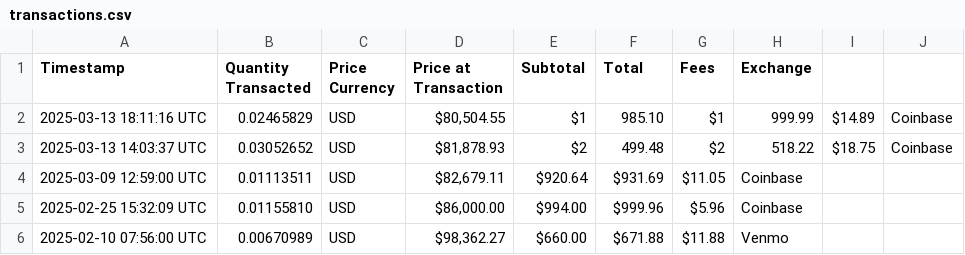
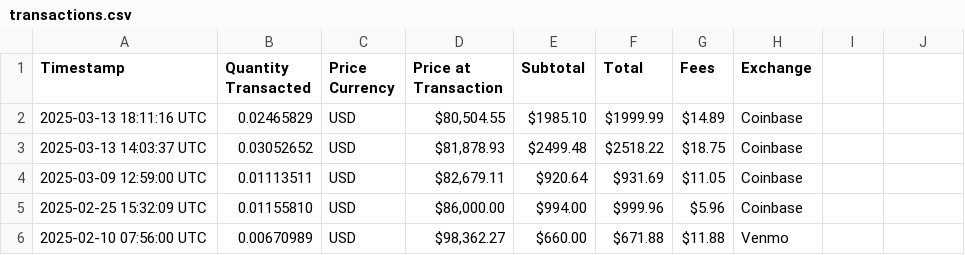
Before and after one commit to mjamiv/btc_tracker, a CSV file: transactions.csv, drawn as a sheet; only a part is shown.

Commit message:
Update transactions.csv

```diff
--- a/transactions.csv
+++ b/transactions.csv
@@ -1,4 +1,4 @@
 Timestamp,Quantity Transacted,Price Currency,Price at Transaction,Subtotal,Total,Fees,Exchange
-2025-03-13 18:11:16 UTC,0.02465829,USD,"$80,504.55 ",$1,985.10 ,$1,999.99 ,$14.89 ,Coinbase
-2025-03-13 14:03:37 UTC,0.03052652,USD,"$81,878.93 ",$2,499.48 ,$2,518.22 ,$18.75 ,Coinbase
+2025-03-13 18:11:16 UTC,0.02465829,USD,"$80,504.55 ",$1985.10 ,$1999.99 ,$14.89 ,Coinbase
+2025-03-13 14:03:37 UTC,0.03052652,USD,"$81,878.93 ",$2499.48 ,$2518.22 ,$18.75 ,Coinbase
 2025-03-09 12:59:00 UTC,0.01113511,USD,"$82,679.11 ",$920.64 ,$931.69 ,$11.05 ,Coinbase
```
